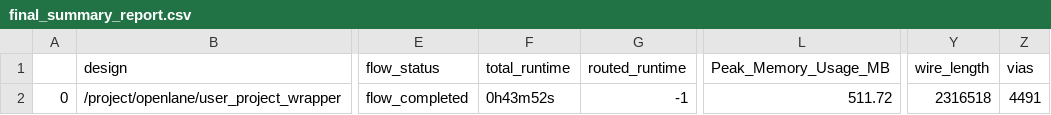
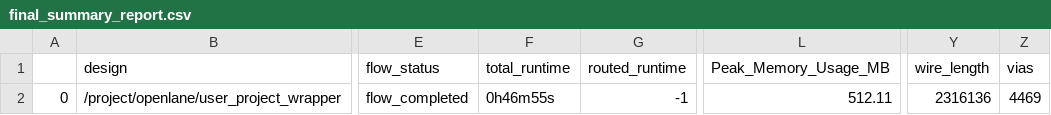
Before and after one commit to theatomb/Elpis-Light-MPW3, a CSV file: signoff/user_project_wrapper/final_summary_report.csv, drawn as a sheet; only a part is shown, gaps mark what is left out; the diff names each change by its address in the sheet, - before the commit and + after, or states it on an @@ line.

Commit message:
Trying to reduce slew violations in the wrapper

```diff
--- a/signoff/user_project_wrapper/final_summary_report.csv
+++ b/signoff/user_project_wrapper/final_summary_report.csv
-F2 (total_runtime): 0h43m52s
+F2 (total_runtime): 0h46m55s
-L2 (Peak_Memory_Usage_MB): 511.72
+L2 (Peak_Memory_Usage_MB): 512.11
-Y2 (wire_length): 2316518
+Y2 (wire_length): 2316136
-Z2 (vias): 4491
+Z2 (vias): 4469
```
Also changed, not shown: 7 other files.
